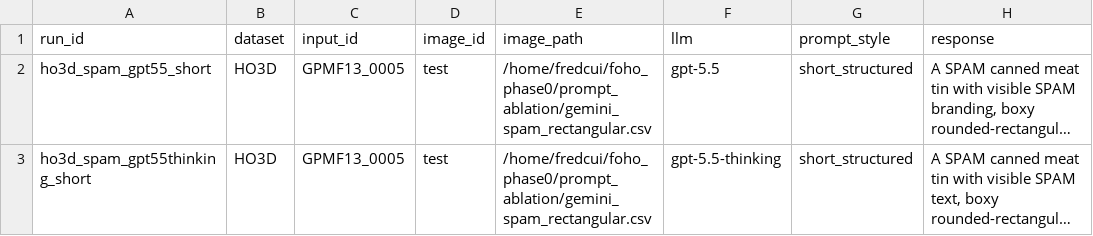
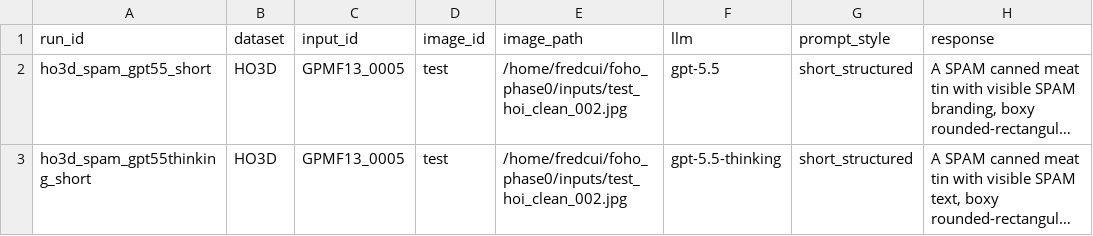
Before and after one commit to hahayun3325/hoiso, a CSV file: docs/phase0/manual_llm_prompts/ho3d_gpmf13_0005_prompt_candidates_short.csv, drawn as a sheet; only a part is shown; long unchanged cells end in …; the diff names each change by its address in the sheet, - before the commit and + after, or states it on an @@ line.

Commit message:
feat: add internal phase42 selector hook and 45-word prompt template

```diff
--- a/docs/phase0/manual_llm_prompts/ho3d_gpmf13_0005_prompt_candidates_short.csv
+++ b/docs/phase0/manual_llm_prompts/ho3d_gpmf13_0005_prompt_candidates_short.csv
-E2:E3 (image_path): /home/fredcui/foho_phase0/prompt_ablation/gemini_spam_rectangular.csv
+E2:E3 (image_path): /home/fredcui/foho_phase0/inputs/test_hoi_clean_002.jpg
```
Also changed, not shown: 3 other files.
